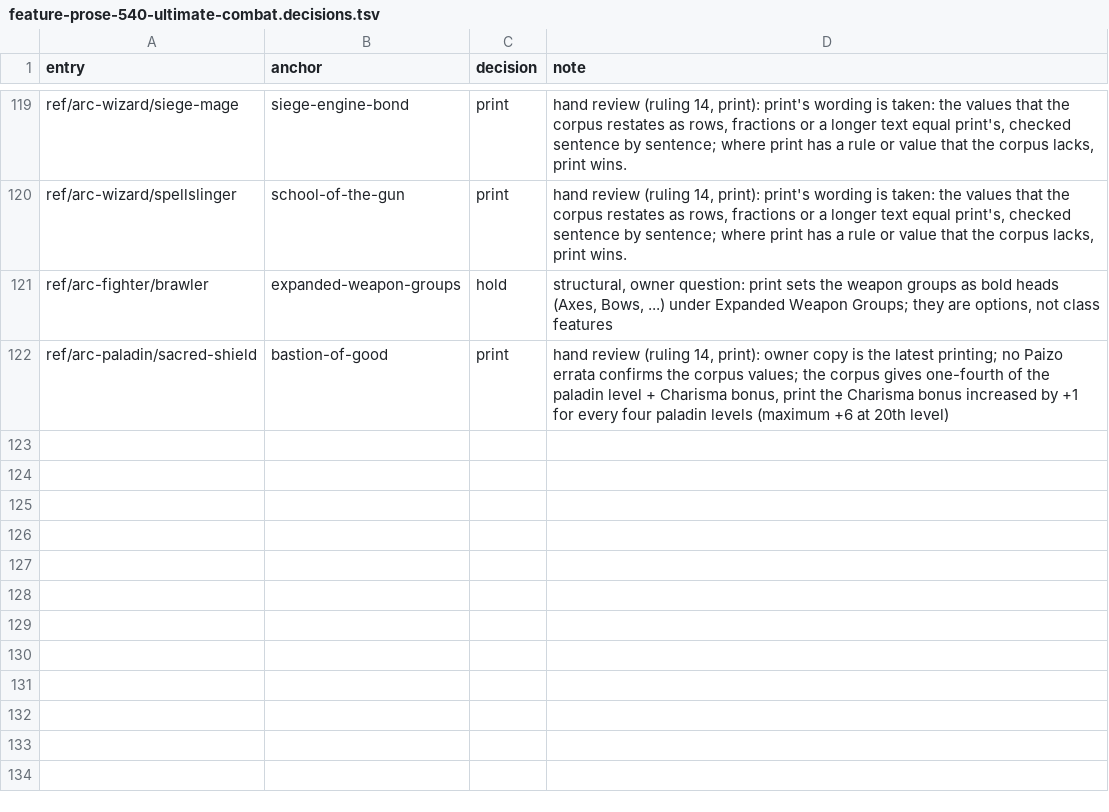
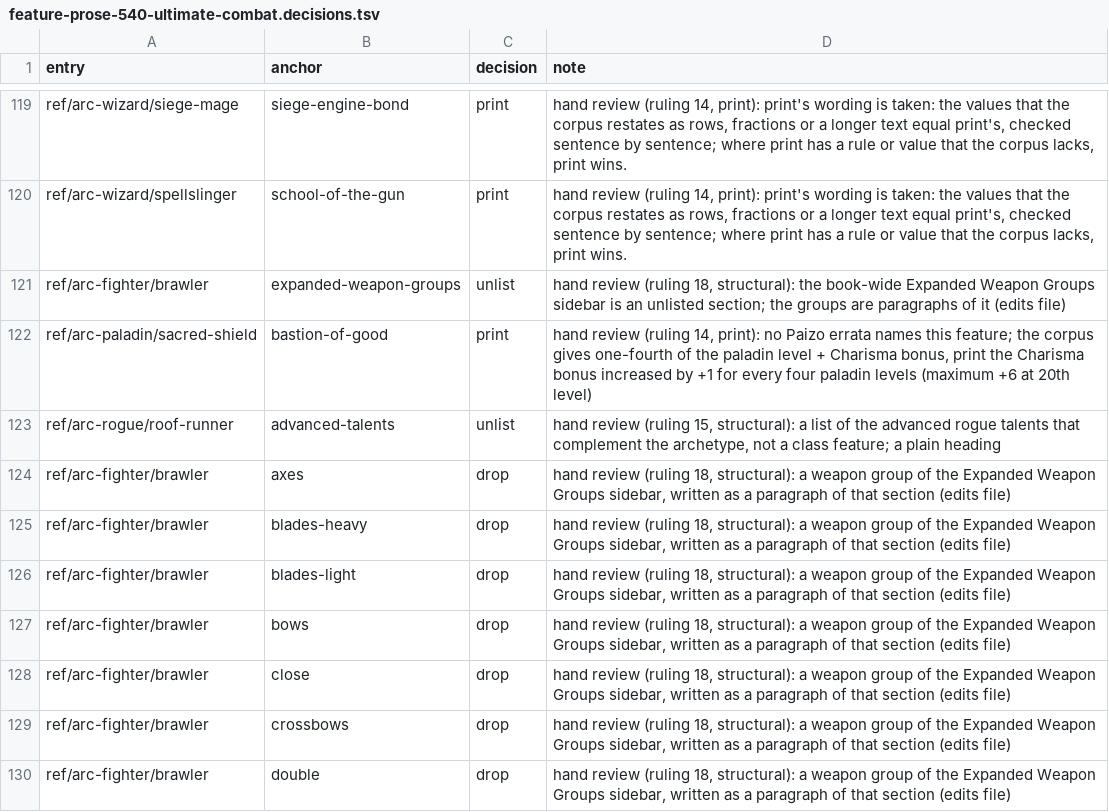
Before and after one commit to phynics/cast-iron-data, a TSV file: scripts/feature-prose-540-ultimate-combat.decisions.tsv, drawn as a sheet; only a part is shown, gaps mark what is left out; the diff covers the shown part only.

```diff
--- a/scripts/feature-prose-540-ultimate-combat.decisions.tsv
+++ b/scripts/feature-prose-540-ultimate-combat.decisions.tsv
@@ -120,3 +120,11 @@ ref/arc-wizard/siege-mage	siege-engine-bond	print	hand review (ruling 14, print)
 ref/arc-wizard/spellslinger	school-of-the-gun	print	hand review (ruling 14, print): print's wording is taken: the values that the corpus restates as rows, fractions or a longer text equal print's, checked sentence by sentence; where print has a rule or value that the corpus lacks, print wins.
-ref/arc-fighter/brawler	expanded-weapon-groups	hold	structural, owner question: print sets the weapon groups as bold heads (Axes, Bows, ...) under Expanded Weapon Groups; they are options, not class features
-ref/arc-paladin/sacred-shield	bastion-of-good	print	hand review (ruling 14, print): owner copy is the latest printing; no Paizo errata confirms the corpus values; the corpus gives one-fourth of the paladin level + Charisma bonus, print the Charisma bonus increased by +1 for every four paladin levels (maximum +6 at 20th level)
+ref/arc-fighter/brawler	expanded-weapon-groups	unlist	hand review (ruling 18, structural): the book-wide Expanded Weapon Groups sidebar is an unlisted section; the groups are paragraphs of it (edits file)
+ref/arc-paladin/sacred-shield	bastion-of-good	print	hand review (ruling 14, print): no Paizo errata names this feature; the corpus gives one-fourth of the paladin level + Charisma bonus, print the Charisma bonus increased by +1 for every four paladin levels (maximum +6 at 20th level)
+ref/arc-rogue/roof-runner	advanced-talents	unlist	hand review (ruling 15, structural): a list of the advanced rogue talents that complement the archetype, not a class feature; a plain heading
+ref/arc-fighter/brawler	axes	drop	hand review (ruling 18, structural): a weapon group of the Expanded Weapon Groups sidebar, written as a paragraph of that section (edits file)
+ref/arc-fighter/brawler	blades-heavy	drop	hand review (ruling 18, structural): a weapon group of the Expanded Weapon Groups sidebar, written as a paragraph of that section (edits file)
+ref/arc-fighter/brawler	blades-light	drop	hand review (ruling 18, structural): a weapon group of the Expanded Weapon Groups sidebar, written as a paragraph of that section (edits file)
+ref/arc-fighter/brawler	bows	drop	hand review (ruling 18, structural): a weapon group of the Expanded Weapon Groups sidebar, written as a paragraph of that section (edits file)
+ref/arc-fighter/brawler	close	drop	hand review (ruling 18, structural): a weapon group of the Expanded Weapon Groups sidebar, written as a paragraph of that section (edits file)
+ref/arc-fighter/brawler	crossbows	drop	hand review (ruling 18, structural): a weapon group of the Expanded Weapon Groups sidebar, written as a paragraph of that section (edits file)
+ref/arc-fighter/brawler	double	drop	hand review (ruling 18, structural): a weapon group of the Expanded Weapon Groups sidebar, written as a paragraph of that section (edits file)
```
Also changed, not shown: 9 added rows and 1 edited cell elsewhere in this file, 58 other files.
